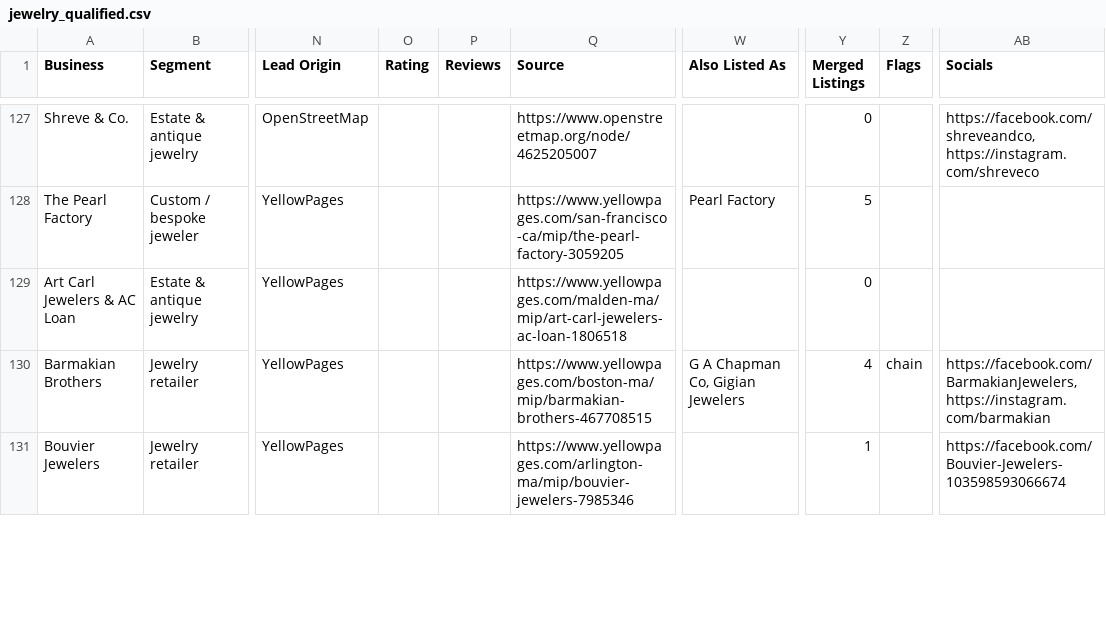
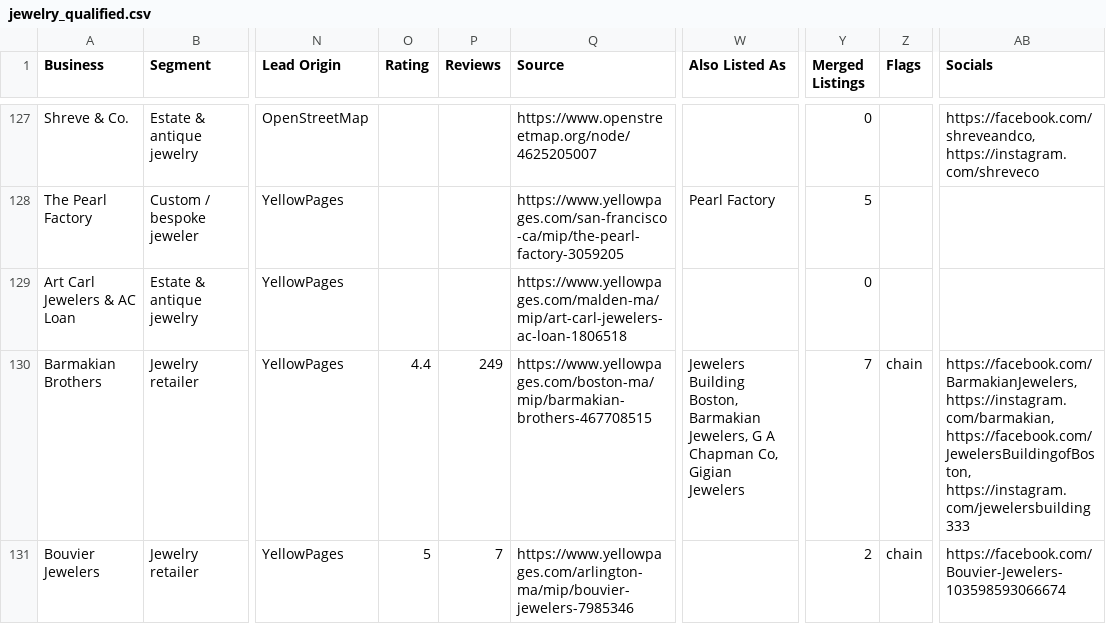
Before and after one commit to riyaansheth/claude-cloud, a CSV file: leadrun_jewelry/jewelry_qualified.csv, drawn as a sheet; only a part is shown, gaps mark what is left out; the diff covers the shown part only; the diff names each change by its address in the sheet, - before the commit and + after, or states it on an @@ line.

```diff
--- a/leadrun_jewelry/jewelry_qualified.csv
+++ b/leadrun_jewelry/jewelry_qualified.csv
-O130 (Rating): (empty)
+O130 (Rating): 4.4
-P130 (Reviews): (empty)
+P130 (Reviews): 249
-W130 (Also Listed As): G A…
+W130 (Also Listed As): Jewelers Building Boston, Barmakian Jewelers, G A…
-Y130 (Merged Listings): 4
+Y130 (Merged Listings): 7
-AB130 (Socials): https://facebook.com/BarmakianJewelers, https://instagram.com/barmakian
+AB130 (Socials): https://facebook.com/BarmakianJewelers, https://instagram.com/barmakian, https://facebook.com/JewelersBuildingofBoston, https://instagram.com/jewelersbuilding333
-O131 (Rating): (empty)
+O131 (Rating): 5
-P131 (Reviews): (empty)
+P131 (Reviews): 7
-Y131 (Merged Listings): 1
+Y131 (Merged Listings): 2
-Z131 (Flags): (empty)
+Z131 (Flags): chain
```
Also changed, not shown: 1 added row and 22 edited cells elsewhere in this file, 2 other files.
